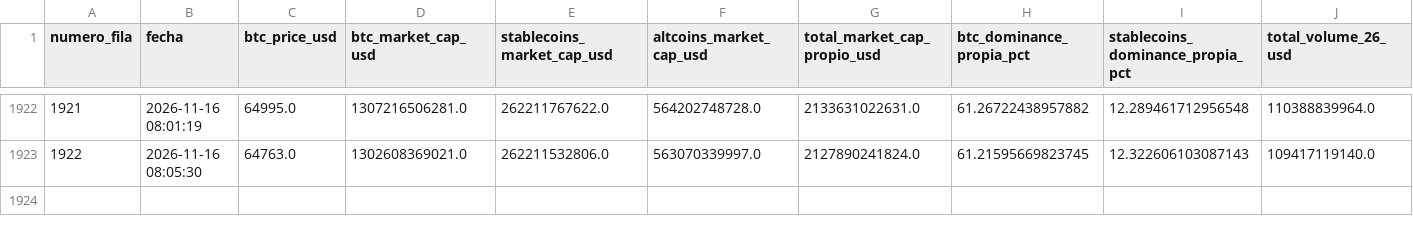
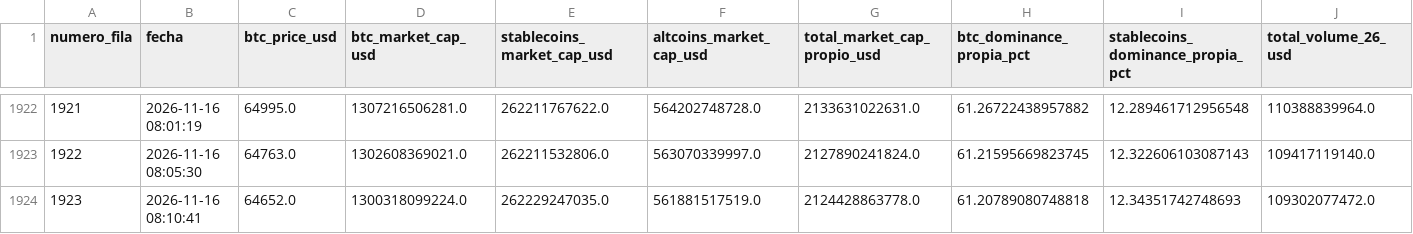
Before and after one commit to jorgereloaded/btc_dominance, a CSV file: btc_dominance.csv, drawn as a sheet; only a part is shown, gaps mark what is left out; the diff names each change by its address in the sheet, - before the commit and + after, or states it on an @@ line.

```diff
--- a/btc_dominance.csv
+++ b/btc_dominance.csv
+row 1924: 1923 | 2026-11-16 08:10:41 | 64652.0 | 1300318099224.0 | 262229247035.0 | 561881517519.0 | 2124428863778.0 | 61.20789080748818 | 12.34351742748693 | 109302077472.0
```
